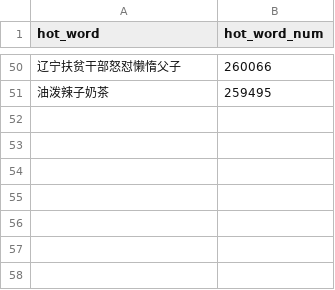
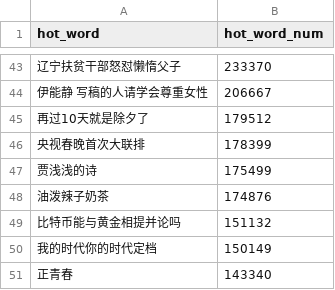
Before and after one commit to wuwe1/weibo-trends-archive, a CSV file: weibo-trends.csv, drawn as a sheet; only a part is shown, gaps mark what is left out; the diff covers the shown part only.

```diff
--- a/weibo-trends.csv
+++ b/weibo-trends.csv
@@ -50,2 +43,9 @@
-"辽宁扶贫干部怒怼懒惰父子","260066"
-"油泼辣子奶茶","259495"
+"辽宁扶贫干部怒怼懒惰父子","233370"
+"伊能静 写稿的人请学会尊重女性","206667"
+"再过10天就是除夕了","179512"
+"央视春晚首次大联排","178399"
+"贾浅浅的诗","175499"
+"油泼辣子奶茶","174876"
+"比特币能与黄金相提并论吗","151132"
+"我的时代你的时代定档","150149"
+"正青春","143340"
```
Also changed, not shown: 17 added rows, 24 removed rows and 24 edited cells elsewhere in this file, 1 other file.
